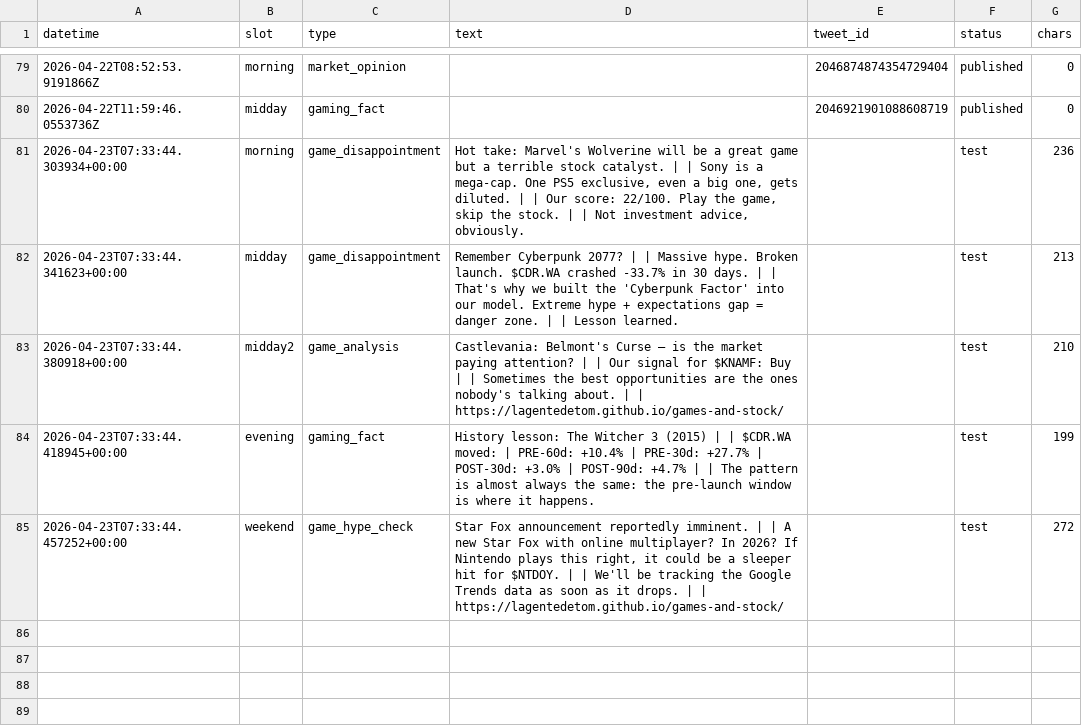
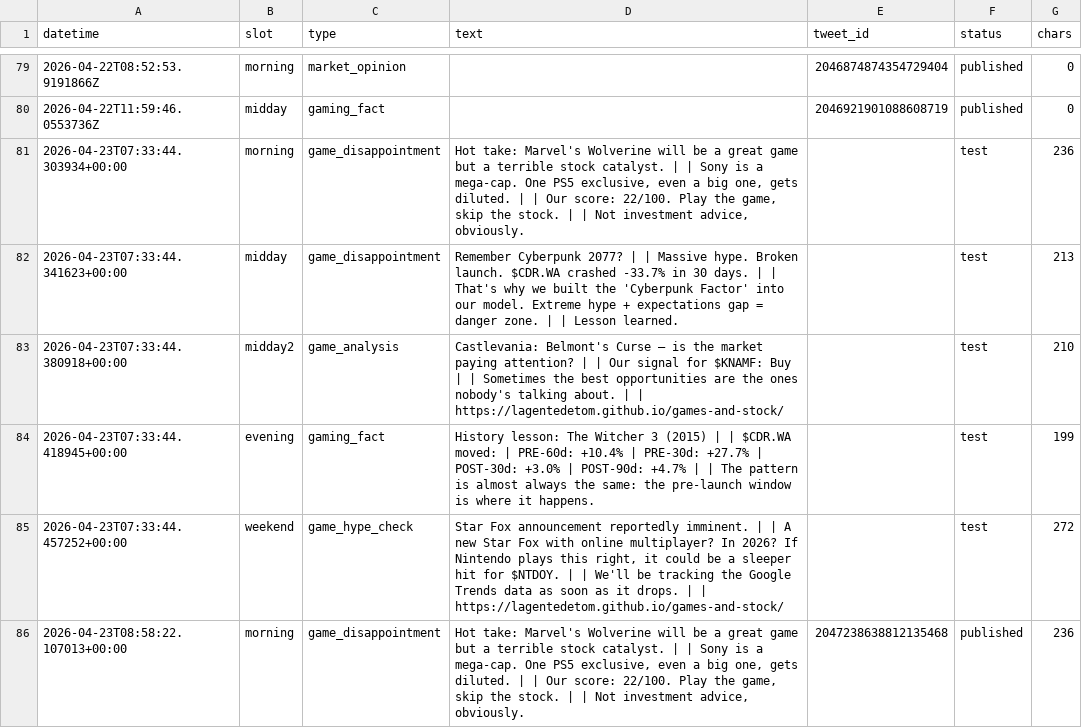
Before and after one commit to Lagentedetom/games-and-stock, a CSV file: data/tweets_log.csv, drawn as a sheet; only a part is shown, gaps mark what is left out; the diff names each change by its address in the sheet, - before the commit and + after, or states it on an @@ line.

```diff
--- a/data/tweets_log.csv
+++ b/data/tweets_log.csv
+row 86: 2026-04-23T08:58:22.107013+00:00 | morning | game_disappointment | Hot take: Marvel's Wolverine will be a great game but a terrible stock catalyst. | | Sony is a mega-cap. One PS5 exclusive, even a big one, gets diluted. | | Our score: 22/100. Play the game, skip the stock. | | Not investment advice, obviously. | 2047238638812135468 | published | 236
```
